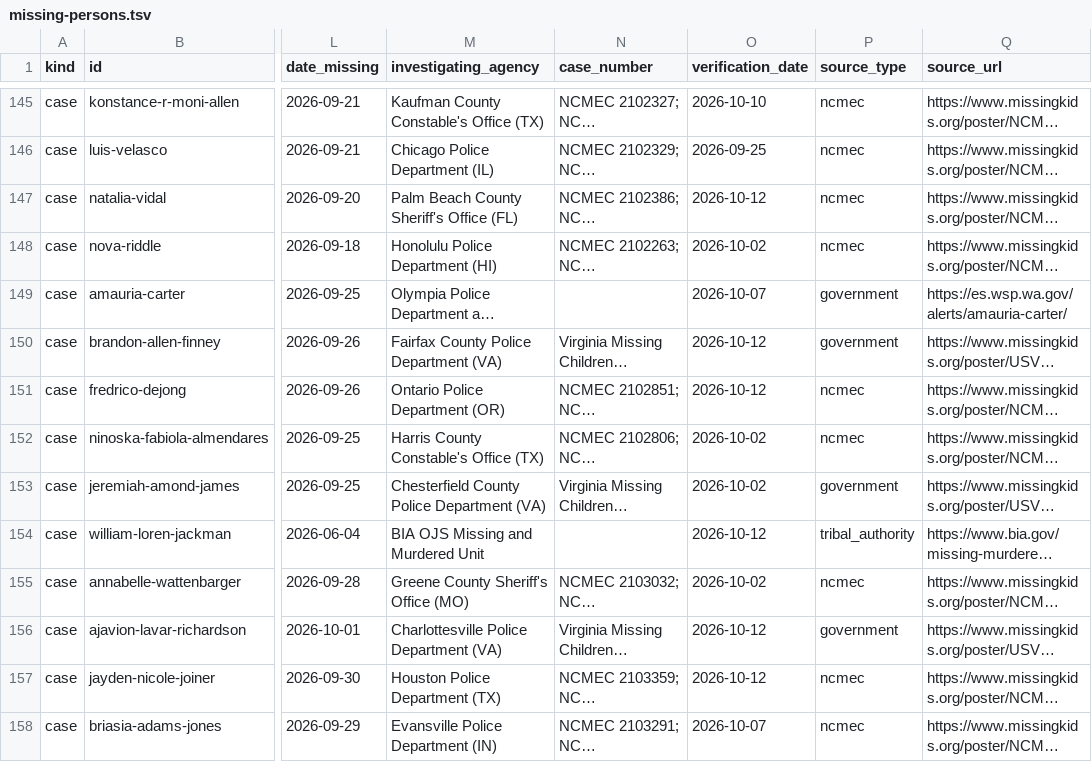
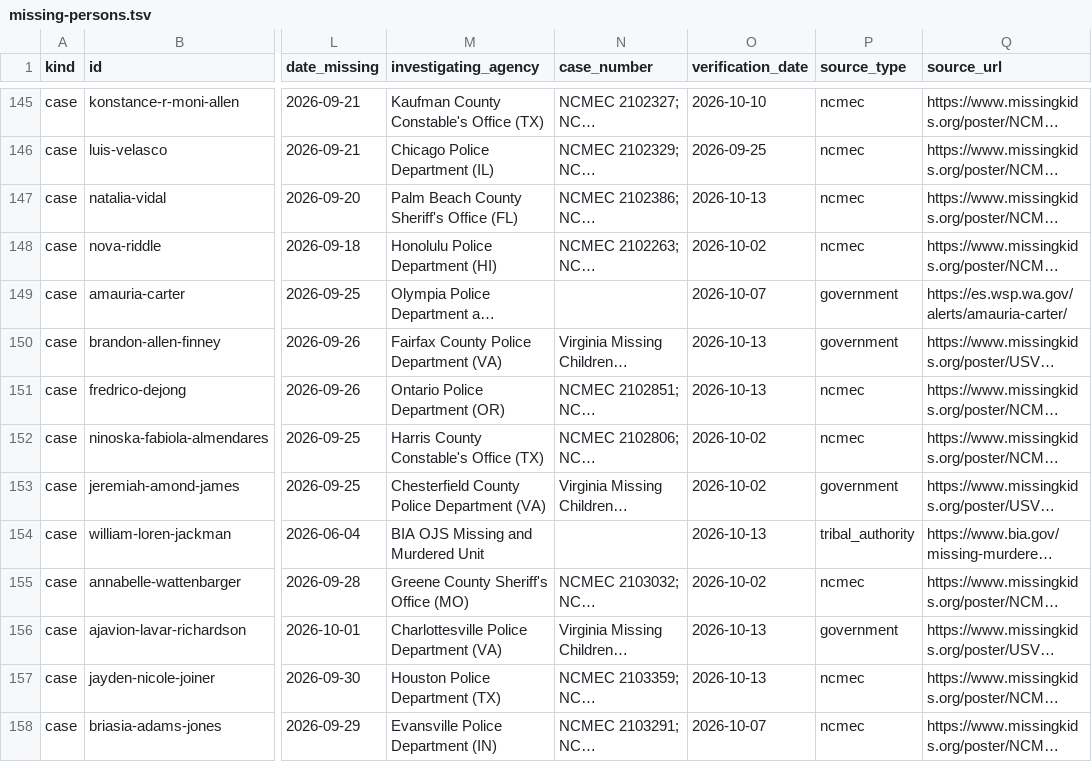
Before and after one commit to cassiancreed/cassiancreed-astro, a TSV file: src/data/missing-persons.tsv, drawn as a sheet; only a part is shown, gaps mark what is left out; long unchanged cells end in …; the diff covers the shown part only; the diff names each change by its address in the sheet, - before the commit and + after, or states it on an @@ line.

```diff
--- a/src/data/missing-persons.tsv
+++ b/src/data/missing-persons.tsv
-O147 (verification_date): 2026-10-12
+O147 (verification_date): 2026-10-13
-O150:O151 (verification_date): 2026-10-12
+O150:O151 (verification_date): 2026-10-13
-O154 (verification_date): 2026-10-12
+O154 (verification_date): 2026-10-13
-O156:O157 (verification_date): 2026-10-12
+O156:O157 (verification_date): 2026-10-13
```
Also changed, not shown: 1 added row and 101 edited cells elsewhere in this file.
